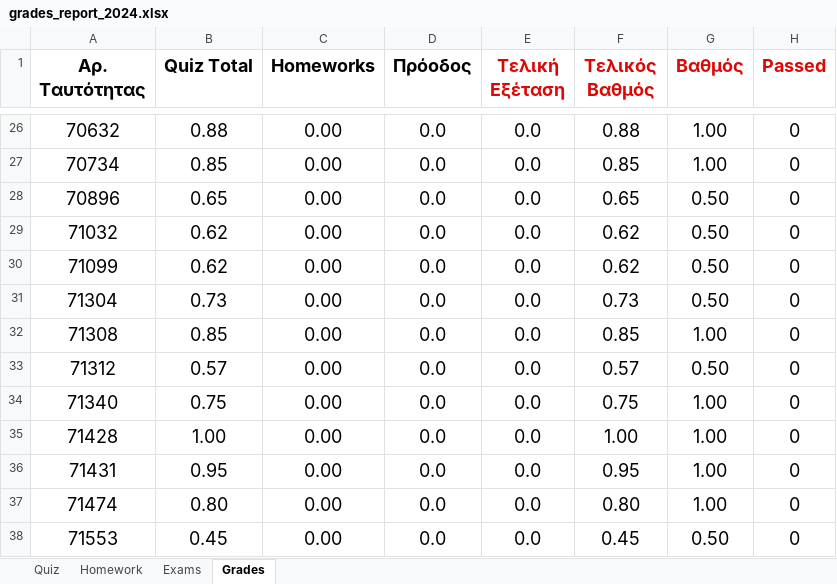
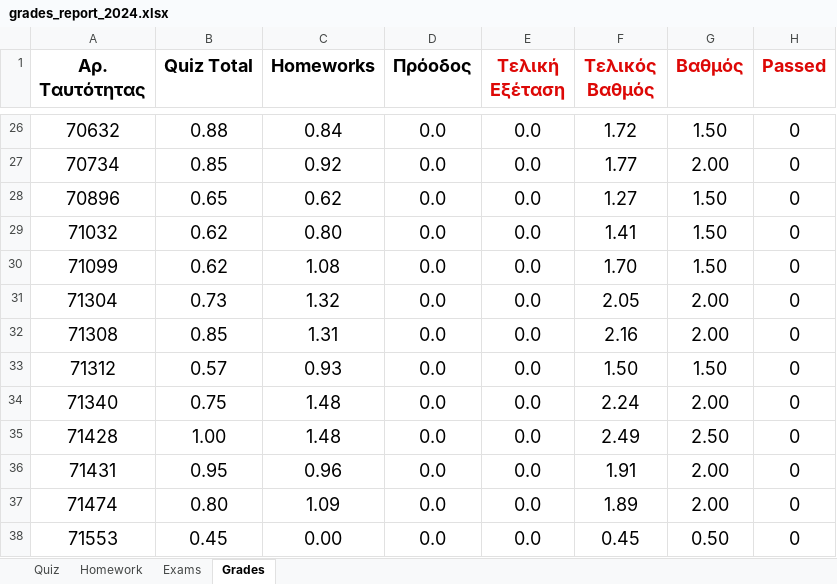
Before and after one commit to ptohos/ptohos.github.io, an Excel workbook: phy112/Grades/grades_report_2024.xlsx, sheet Grades, drawn as a sheet; only a part is shown, gaps mark what is left out; values as stored, in another font and other column widths than the file's, no borders; the diff covers the shown part only; the diff names each change by its address in the sheet, - before the commit and + after, or states it on an @@ line.

Commit message:
Grades_HM01

```diff
--- a/phy112/Grades/grades_report_2024.xlsx (sheet Grades)
+++ b/phy112/Grades/grades_report_2024.xlsx (sheet Grades)
-C26 (Homeworks): 0.00
+C26 (Homeworks): 0.84
-F26 (Τελικός Βαθμός): 0.88
+F26 (Τελικός Βαθμός): 1.72
-G26 (Βαθμός): 1.00
+G26 (Βαθμός): 1.50
-C27 (Homeworks): 0.00
+C27 (Homeworks): 0.92
-F27 (Τελικός Βαθμός): 0.85
+F27 (Τελικός Βαθμός): 1.77
-G27 (Βαθμός): 1.00
+G27 (Βαθμός): 2.00
-C28 (Homeworks): 0.00
+C28 (Homeworks): 0.62
-F28 (Τελικός Βαθμός): 0.65
+F28 (Τελικός Βαθμός): 1.27
-G28:G30 (Βαθμός): 0.50
+G28:G30 (Βαθμός): 1.50
-C29 (Homeworks): 0.00
+C29 (Homeworks): 0.80
-F29 (Τελικός Βαθμός): 0.62
+F29 (Τελικός Βαθμός): 1.41
-C30 (Homeworks): 0.00
+C30 (Homeworks): 1.08
-F30 (Τελικός Βαθμός): 0.62
+F30 (Τελικός Βαθμός): 1.70
-C31 (Homeworks): 0.00
+C31 (Homeworks): 1.32
-F31 (Τελικός Βαθμός): 0.73
+F31 (Τελικός Βαθμός): 2.05
-G31 (Βαθμός): 0.50
+G31 (Βαθμός): 2.00
-C32 (Homeworks): 0.00
+C32 (Homeworks): 1.31
-F32 (Τελικός Βαθμός): 0.85
+F32 (Τελικός Βαθμός): 2.16
-G32 (Βαθμός): 1.00
+G32 (Βαθμός): 2.00
-C33 (Homeworks): 0.00
+C33 (Homeworks): 0.93
-F33 (Τελικός Βαθμός): 0.57
+F33 (Τελικός Βαθμός): 1.50
-G33 (Βαθμός): 0.50
+G33 (Βαθμός): 1.50
-C34:C35 (Homeworks): 0.00
+C34:C35 (Homeworks): 1.48
-F34 (Τελικός Βαθμός): 0.75
+F34 (Τελικός Βαθμός): 2.24
-G34 (Βαθμός): 1.00
+G34 (Βαθμός): 2.00
-F35 (Τελικός Βαθμός): 1.00
+F35 (Τελικός Βαθμός): 2.49
-G35 (Βαθμός): 1.00
+G35 (Βαθμός): 2.50
-C36 (Homeworks): 0.00
+C36 (Homeworks): 0.96
-F36 (Τελικός Βαθμός): 0.95
+F36 (Τελικός Βαθμός): 1.91
-G36:G37 (Βαθμός): 1.00
+G36:G37 (Βαθμός): 2.00
-C37 (Homeworks): 0.00
+C37 (Homeworks): 1.09
-F37 (Τελικός Βαθμός): 0.80
+F37 (Τελικός Βαθμός): 1.89
```
Also changed, not shown: 78 edited cells elsewhere in this sheet, sheet Homework, formulas that keep their value.
